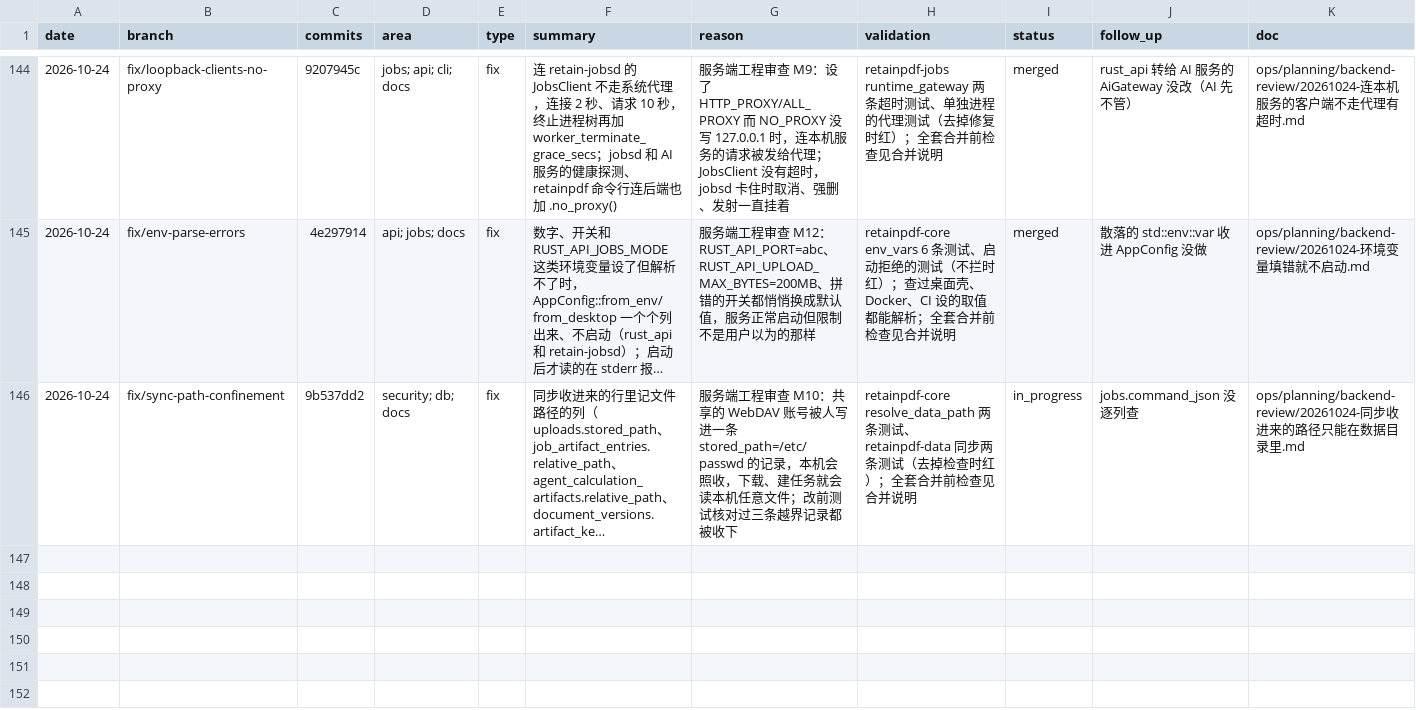
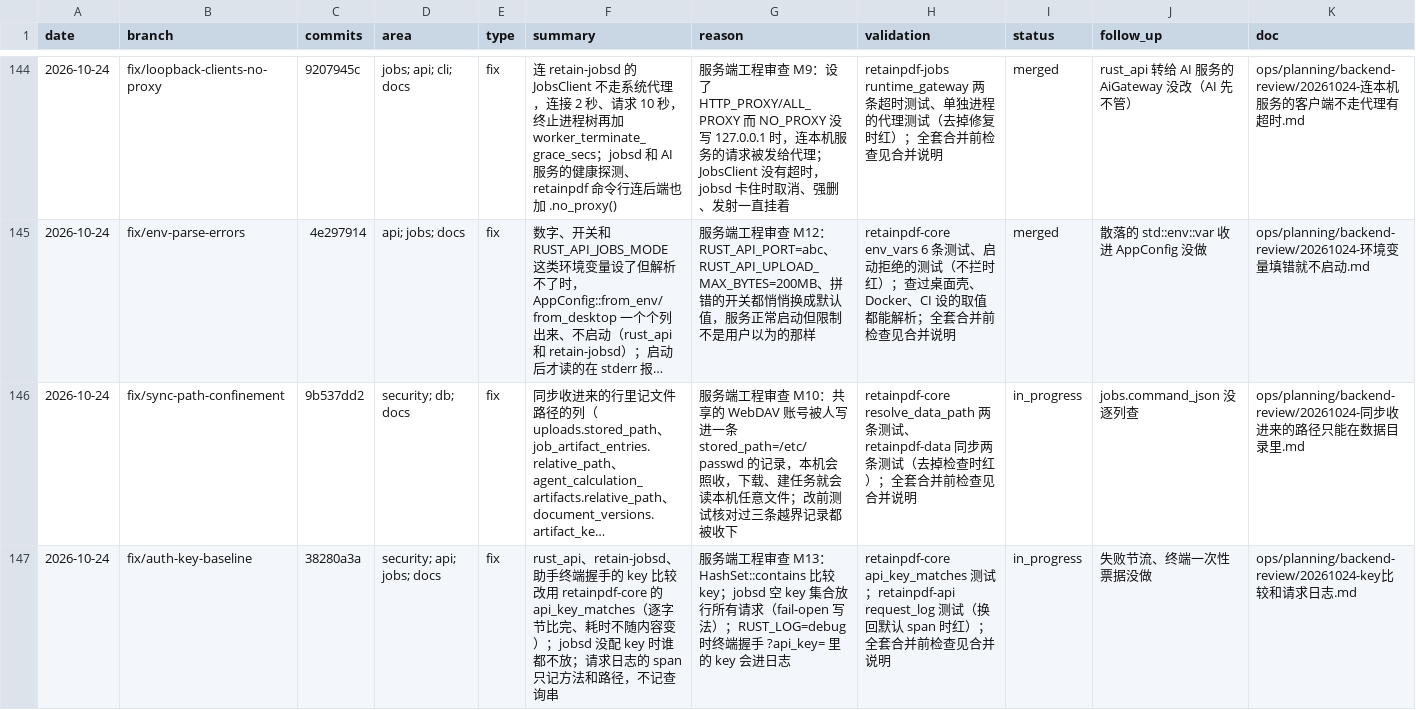
Before and after one commit to Su2uka/retain-pdf, a CSV file: docs/ops/devlog/2026-10.csv, drawn as a sheet; only a part is shown, gaps mark what is left out; long unchanged cells end in …; the diff names each change by its address in the sheet, - before the commit and + after, or states it on an @@ line.

```diff
--- a/docs/ops/devlog/2026-10.csv
+++ b/docs/ops/devlog/2026-10.csv
+row 147: 2026-10-24 | fix/auth-key-baseline | 38280a3a | security; api; jobs; docs | fix | rust_api、retain-jobsd、助手终端握手的 key 比较改用 retainpdf-core 的 api_key_matches（逐字节比完、耗时不随内容变）；jobsd 没配 key 时谁都不放；请求日志的 span 只记方法和路径，不记查询串 | 服务端工程审查 M13：HashSet::contains 比较 key；jobsd 空 key 集合放行所有请求（fail-open 写法）；RUST_LOG=debug 时终端握手 ?api_key= 里的 key 会进日志 | retainpdf-core api_key_matches 测试；retainpdf-api request_log 测试（换回默认 span 时红）；全套合并前检查见合并说明 | in_progress | 失败节流、终端一次性票据没做 | ops/planning/backend-review/20261024-key比较和请求日志.md
```
